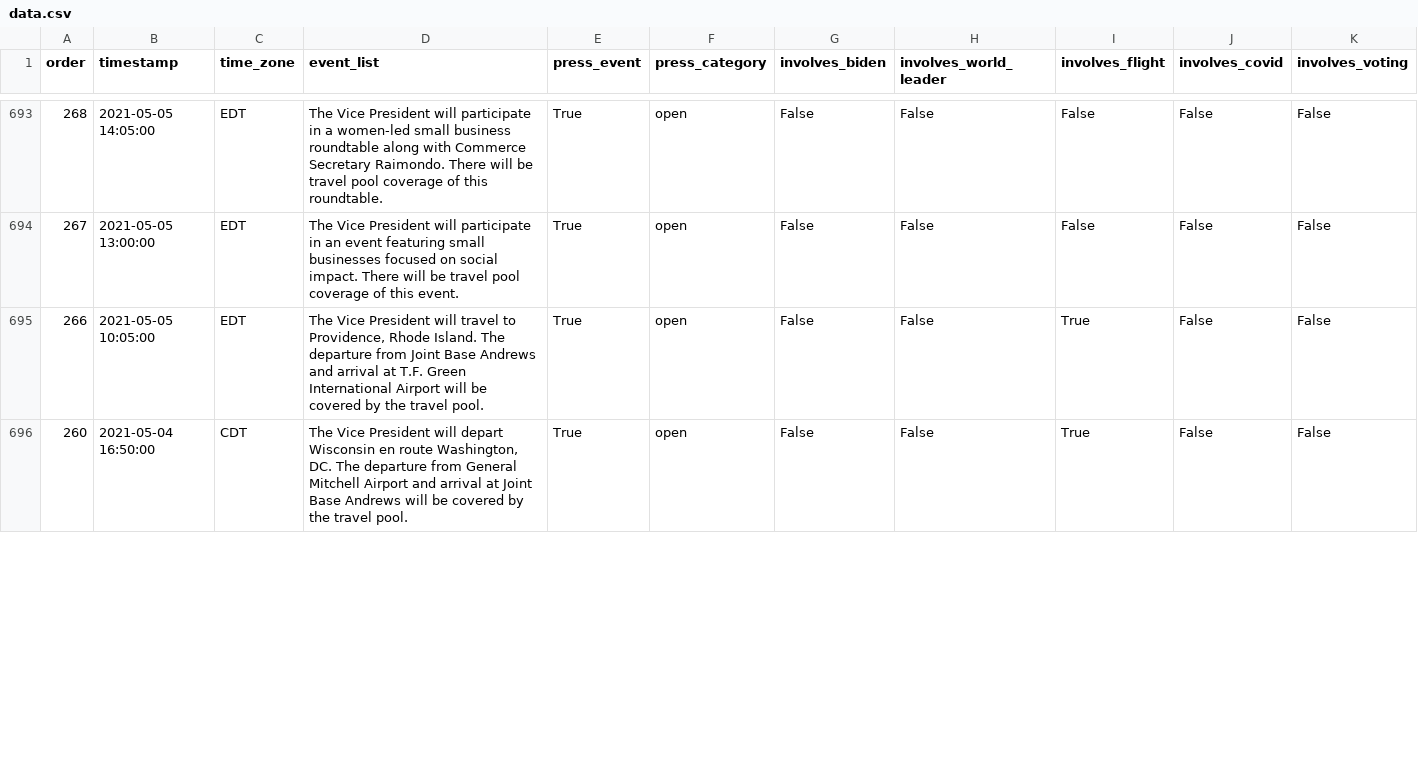
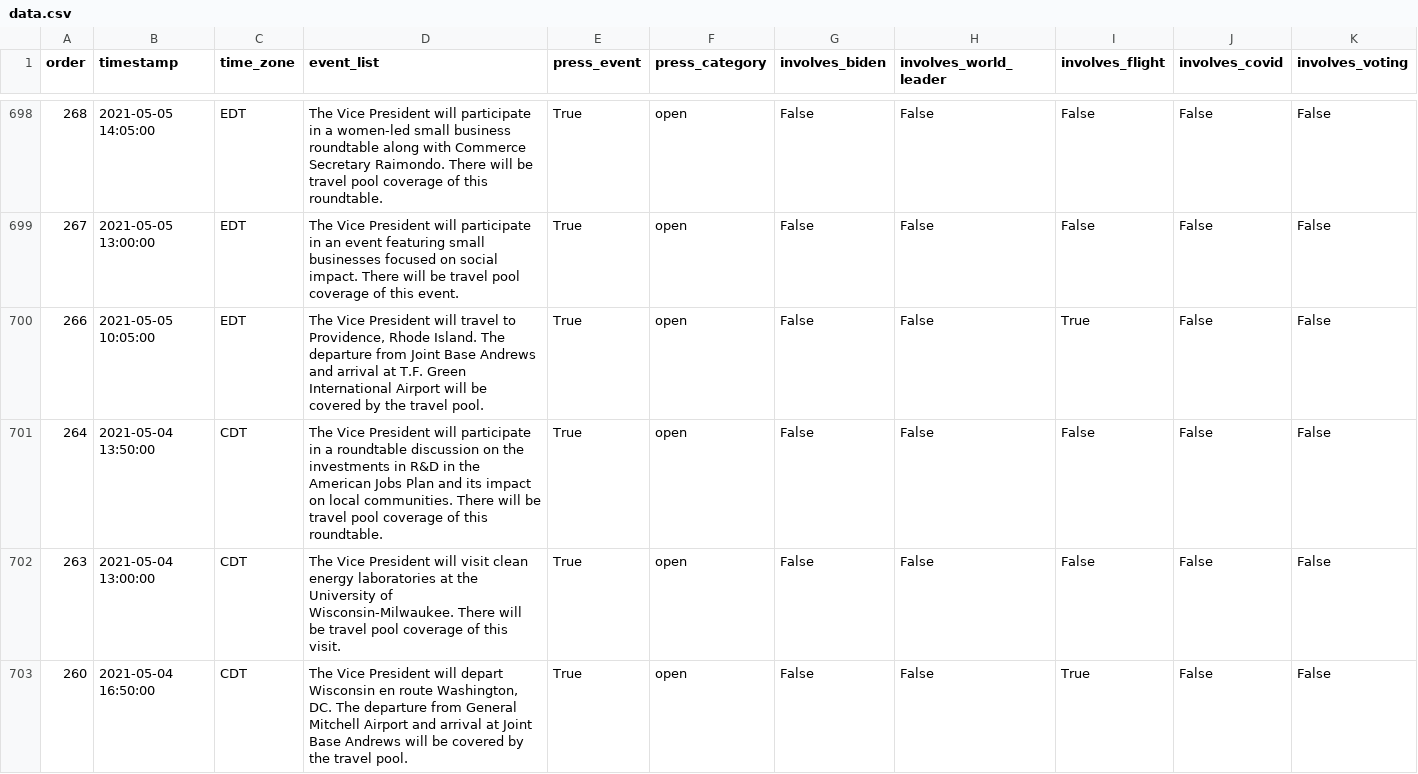
Before and after one commit to datadesk/kamala-harris-schedules, a CSV file: data.csv, drawn as a sheet; only a part is shown, gaps mark what is left out; rows hold the shown columns only; the diff covers the shown part only; the diff names each change by its address in the sheet, - before the commit and + after, or states it on an @@ line.

```diff
--- a/data.csv
+++ b/data.csv
+row 701: 264 | 2021-05-04 13:50:00 | CDT | The Vice President will participate in a roundtable discussion on the investments in R&D in the American Jobs Plan and its impact on local communities. There will be travel pool coverage of this roundtable. | True | open | False | False | False | False | False
+row 702: 263 | 2021-05-04 13:00:00 | CDT | The Vice President will visit clean energy laboratories at the University of Wisconsin-Milwaukee. There will be travel pool coverage of this visit. | True | open | False | False | False | False | False
```
Also changed, not shown: 7 added rows, 4 removed rows and 10 edited cells elsewhere in this file.
